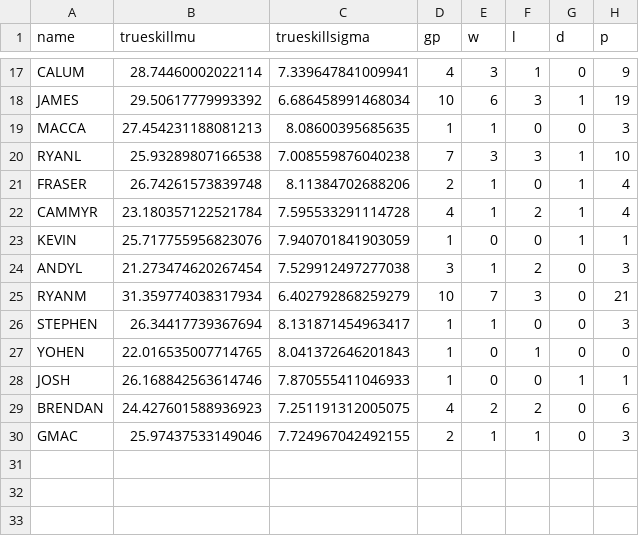
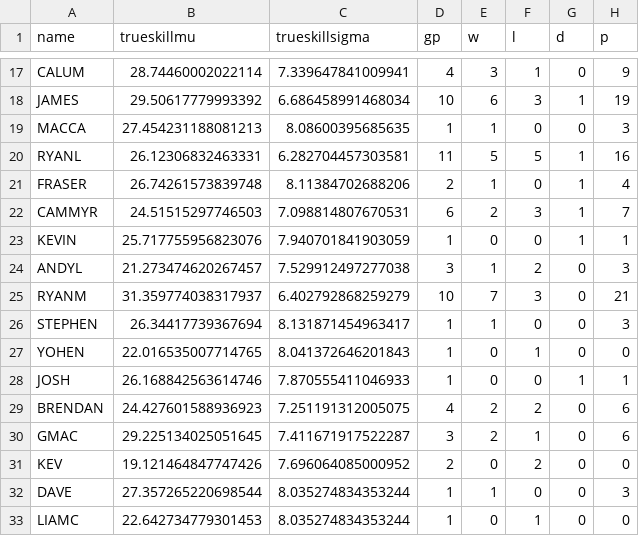
Before and after one commit to Kiggins26/Monday-5s-football, a CSV file: data.csv, drawn as a sheet; only a part is shown, gaps mark what is left out; the diff covers the shown part only.

```diff
--- a/data.csv
+++ b/data.csv
@@ -19,8 +19,8 @@ JAMES,29.50617779993392,6.686458991468034,10,6,3,1,19
 MACCA,27.454231188081213,8.08600395685635,1,1,0,0,3
-RYANL,25.93289807166538,7.008559876040238,7,3,3,1,10
+RYANL,26.12306832463331,6.282704457303581,11,5,5,1,16
 FRASER,26.74261573839748,8.11384702688206,2,1,0,1,4
-CAMMYR,23.180357122521784,7.595533291114728,4,1,2,1,4
+CAMMYR,24.51515297746503,7.098814807670531,6,2,3,1,7
 KEVIN,25.717755956823076,7.940701841903059,1,0,0,1,1
-ANDYL,21.273474620267454,7.529912497277038,3,1,2,0,3
-RYANM,31.359774038317934,6.402792868259279,10,7,3,0,21
+ANDYL,21.273474620267457,7.529912497277038,3,1,2,0,3
+RYANM,31.359774038317937,6.402792868259279,10,7,3,0,21
 STEPHEN,26.34417739367694,8.131871454963417,1,1,0,0,3
@@ -29,2 +29,5 @@ JOSH,26.168842563614746,7.870555411046933,1,0,0,1,1
 BRENDAN,24.427601588936923,7.251191312005075,4,2,2,0,6
-GMAC,25.97437533149046,7.724967042492155,2,1,1,0,3
+GMAC,29.225134025051645,7.411671917522287,3,2,1,0,6
+KEV,19.121464847747426,7.696064085000952,2,0,2,0,0
+DAVE,27.357265220698544,8.035274834353244,1,1,0,0,3
+LIAMC,22.642734779301453,8.035274834353244,1,0,1,0,0
```
Also changed, not shown: 63 edited cells elsewhere in this file.
